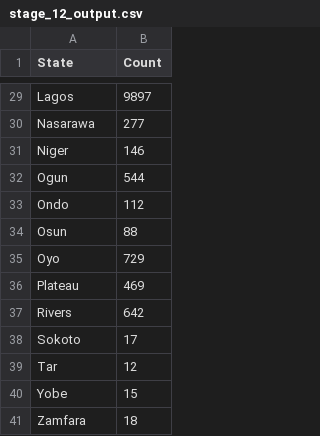
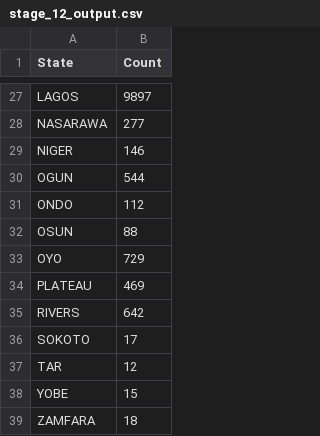
Before and after one commit to techsupport-Apercu/Dagster-Data-Quality-Standards-Verification-Project, a CSV file: Dagster/datasets/clean_stage12/stage_12_output.csv, drawn as a sheet; only a part is shown, gaps mark what is left out; addresses are those after the commit; the diff covers the shown part only; the diff names each change by its address in the sheet, - before the commit and + after, or states it on an @@ line.

```diff
--- a/Dagster/datasets/clean_stage12/stage_12_output.csv
+++ b/Dagster/datasets/clean_stage12/stage_12_output.csv
-A27 (State): Lagos
+A27 (State): LAGOS
-A28 (State): Nasarawa
+A28 (State): NASARAWA
-A29 (State): Niger
+A29 (State): NIGER
-A30 (State): Ogun
+A30 (State): OGUN
-A31 (State): Ondo
+A31 (State): ONDO
-A32 (State): Osun
+A32 (State): OSUN
-A33 (State): Oyo
+A33 (State): OYO
-A34 (State): Plateau
+A34 (State): PLATEAU
-A35 (State): Rivers
+A35 (State): RIVERS
-A36 (State): Sokoto
+A36 (State): SOKOTO
-A37 (State): Tar
+A37 (State): TAR
-A38 (State): Yobe
+A38 (State): YOBE
-A39 (State): Zamfara
+A39 (State): ZAMFARA
```
Also changed, not shown: 1 added row, 3 removed rows and 24 edited cells elsewhere in this file, 13 other files.
